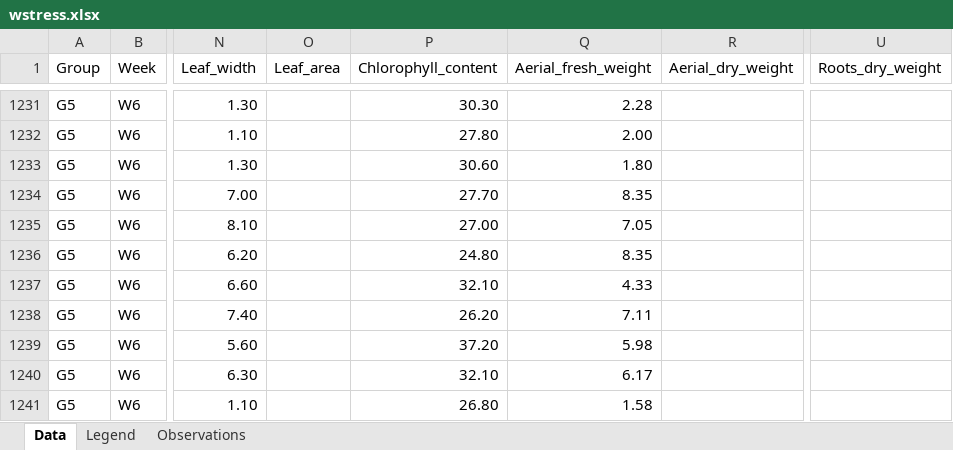
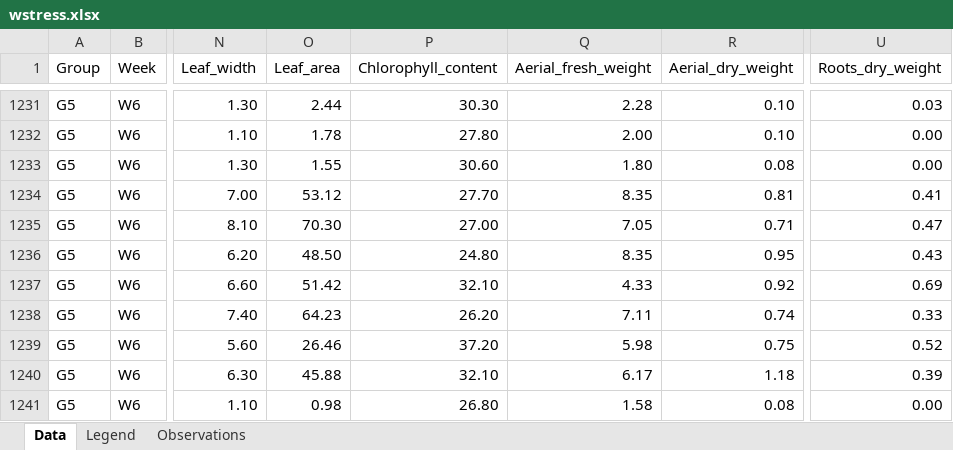
Before and after one commit to mirkka-puente/Project, an Excel workbook: data/wstress.xlsx, sheet Data, drawn as a sheet; only a part is shown, gaps mark what is left out; values as stored, in another font and other column widths than the file's, no cell formats; charts and pictures not drawn; the diff covers the shown part only; the diff names each change by its address in the sheet, - before the commit and + after, or states it on an @@ line.

```diff
--- a/data/wstress.xlsx (sheet Data)
+++ b/data/wstress.xlsx (sheet Data)
-O1231 (Leaf_area): (empty)
+O1231 (Leaf_area): 2.44
-R1231:R1232 (Aerial_dry_weight): (empty)
+R1231:R1232 (Aerial_dry_weight): 0.10
-U1231 (Roots_dry_weight): (empty)
+U1231 (Roots_dry_weight): 0.03
-O1232 (Leaf_area): (empty)
+O1232 (Leaf_area): 1.78
-U1232:U1233 (Roots_dry_weight): (empty)
+U1232:U1233 (Roots_dry_weight): 0.00
-O1233 (Leaf_area): (empty)
+O1233 (Leaf_area): 1.55
-R1233 (Aerial_dry_weight): (empty)
+R1233 (Aerial_dry_weight): 0.08
-O1234 (Leaf_area): (empty)
+O1234 (Leaf_area): 53.12
-R1234 (Aerial_dry_weight): (empty)
+R1234 (Aerial_dry_weight): 0.81
-U1234 (Roots_dry_weight): (empty)
+U1234 (Roots_dry_weight): 0.41
-O1235 (Leaf_area): (empty)
+O1235 (Leaf_area): 70.30
-R1235 (Aerial_dry_weight): (empty)
+R1235 (Aerial_dry_weight): 0.71
-U1235 (Roots_dry_weight): (empty)
+U1235 (Roots_dry_weight): 0.47
-O1236 (Leaf_area): (empty)
+O1236 (Leaf_area): 48.50
-R1236 (Aerial_dry_weight): (empty)
+R1236 (Aerial_dry_weight): 0.95
-U1236 (Roots_dry_weight): (empty)
+U1236 (Roots_dry_weight): 0.43
-O1237 (Leaf_area): (empty)
+O1237 (Leaf_area): 51.42
-R1237 (Aerial_dry_weight): (empty)
+R1237 (Aerial_dry_weight): 0.92
-U1237 (Roots_dry_weight): (empty)
+U1237 (Roots_dry_weight): 0.69
-O1238 (Leaf_area): (empty)
+O1238 (Leaf_area): 64.23
-R1238 (Aerial_dry_weight): (empty)
+R1238 (Aerial_dry_weight): 0.74
-U1238 (Roots_dry_weight): (empty)
+U1238 (Roots_dry_weight): 0.33
-O1239 (Leaf_area): (empty)
+O1239 (Leaf_area): 26.46
-R1239 (Aerial_dry_weight): (empty)
+R1239 (Aerial_dry_weight): 0.75
-U1239 (Roots_dry_weight): (empty)
+U1239 (Roots_dry_weight): 0.52
-O1240 (Leaf_area): (empty)
+O1240 (Leaf_area): 45.88
-R1240 (Aerial_dry_weight): (empty)
+R1240 (Aerial_dry_weight): 1.18
-U1240 (Roots_dry_weight): (empty)
+U1240 (Roots_dry_weight): 0.39
-O1241 (Leaf_area): (empty)
+O1241 (Leaf_area): 0.98
-R1241 (Aerial_dry_weight): (empty)
+R1241 (Aerial_dry_weight): 0.08
-U1241 (Roots_dry_weight): (empty)
+U1241 (Roots_dry_weight): 0.00
```
Also changed, not shown: 230 edited cells elsewhere in this sheet, cell formats, 2 other files.
